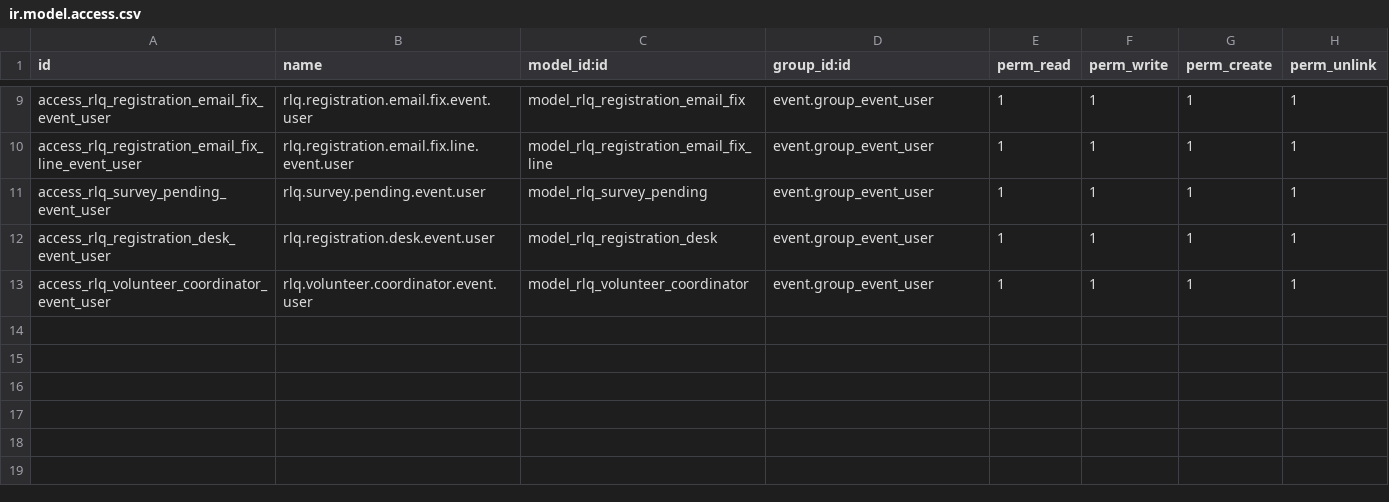
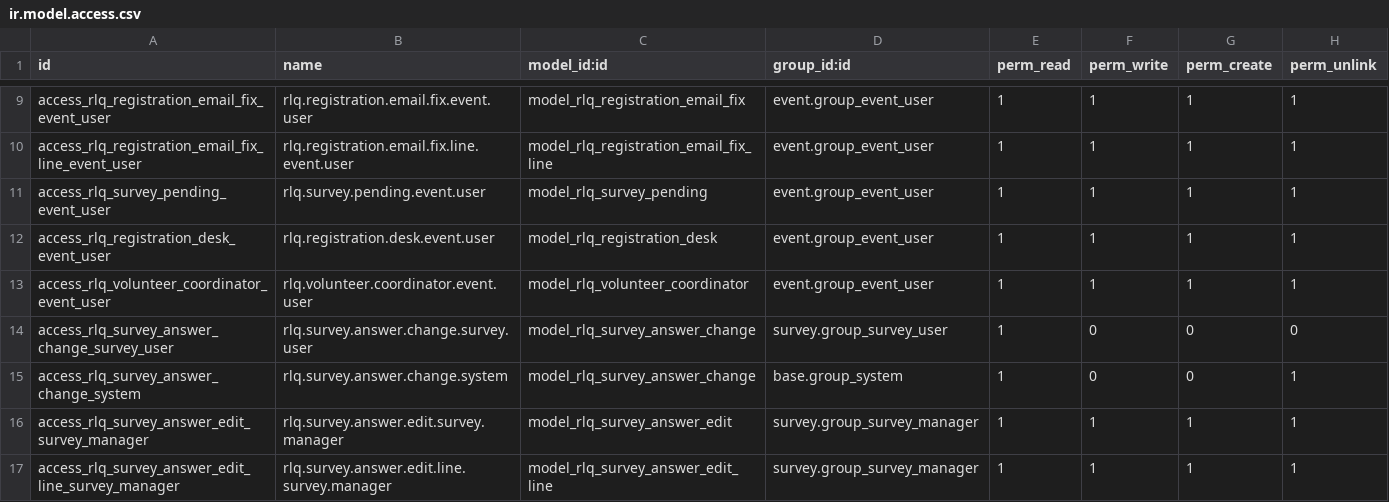
Before and after one commit to Rencontres-Linux-au-Quebec/rlq-odoo-addons, a CSV file: rlq_survey_report/security/ir.model.access.csv, drawn as a sheet; only a part is shown, gaps mark what is left out; the diff names each change by its address in the sheet, - before the commit and + after, or states it on an @@ line.

```diff
--- a/rlq_survey_report/security/ir.model.access.csv
+++ b/rlq_survey_report/security/ir.model.access.csv
+row 14: access_rlq_survey_answer_change_survey_user | rlq.survey.answer.change.survey.user | model_rlq_survey_answer_change | survey.group_survey_user | 1 | 0 | 0 | 0
+row 15: access_rlq_survey_answer_change_system | rlq.survey.answer.change.system | model_rlq_survey_answer_change | base.group_system | 1 | 0 | 0 | 1
+row 16: access_rlq_survey_answer_edit_survey_manager | rlq.survey.answer.edit.survey.manager | model_rlq_survey_answer_edit | survey.group_survey_manager | 1 | 1 | 1 | 1
+row 17: access_rlq_survey_answer_edit_line_survey_manager | rlq.survey.answer.edit.line.survey.manager | model_rlq_survey_answer_edit_line | survey.group_survey_manager | 1 | 1 | 1 | 1
```
Also changed, not shown: 20 other files.
